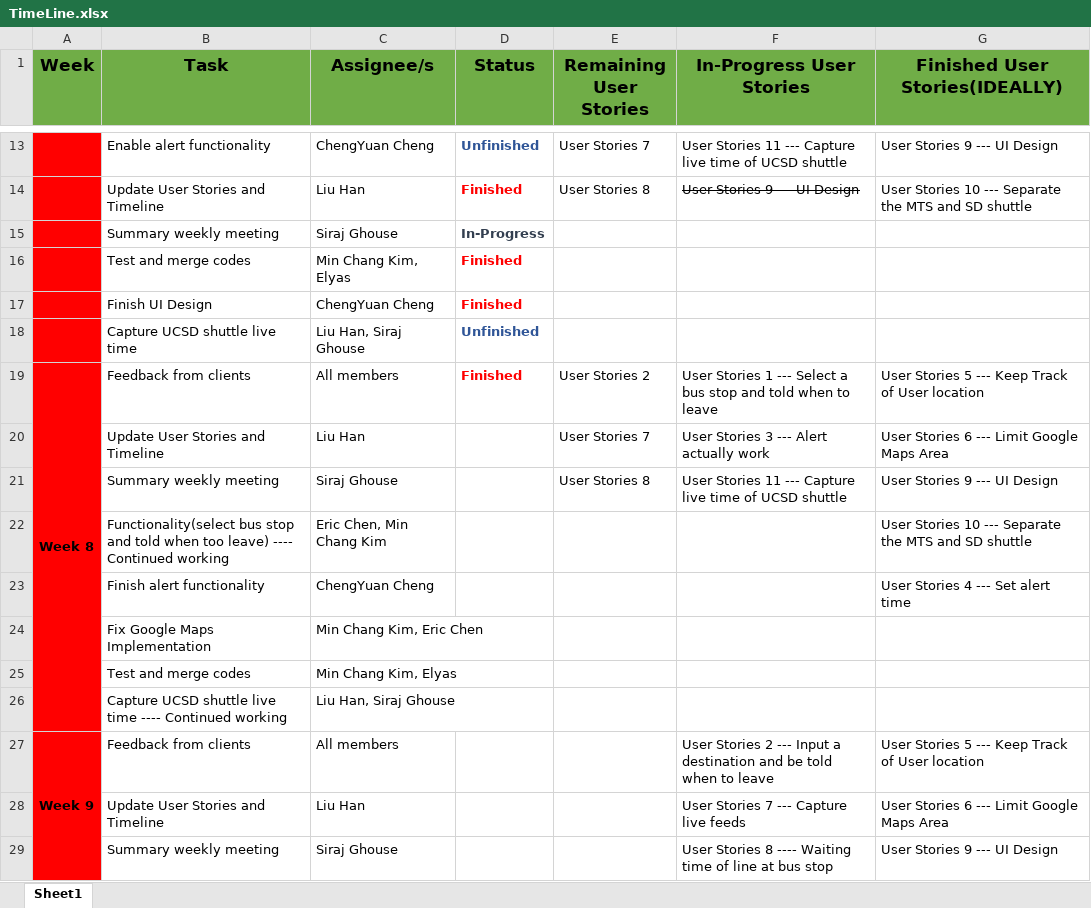
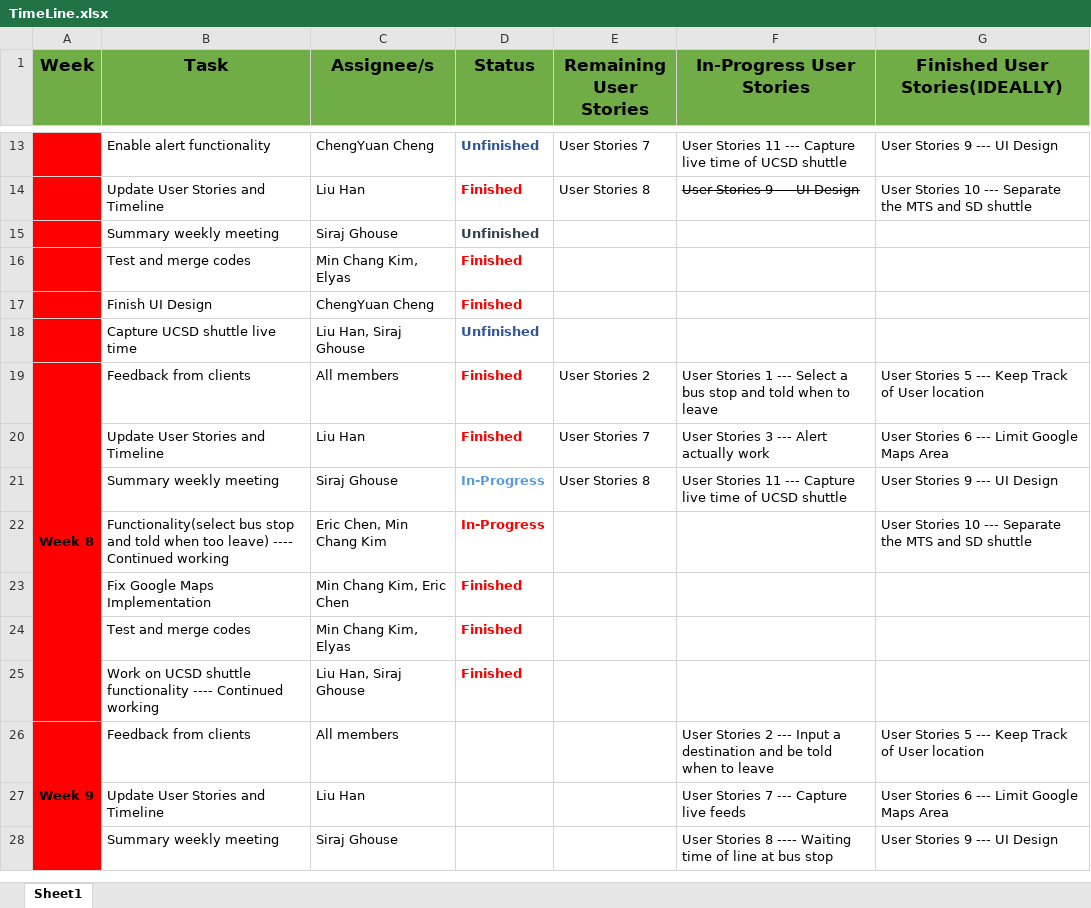
Before and after one commit to ucsdCSE110wi16/CSE110M260T2, an Excel workbook: Documents/TimeLine.xlsx, sheet Sheet1, drawn as a sheet; only a part is shown, gaps mark what is left out; values as stored, in another font and other column widths than the file's, no borders; removed rows and columns are numbered as before the commit, all else as after; the diff names each change by its address in the sheet, - before the commit and + after, or states it on an @@ line.

Commit message:
Week 8 Update of Timeline

```diff
--- a/Documents/TimeLine.xlsx (sheet Sheet1)
+++ b/Documents/TimeLine.xlsx (sheet Sheet1)
-D15 (Status): In-Progress
+D15 (Status): Unfinished
-D20 (Status): (empty)
+D20 (Status): Finished
-D21:D22 (Status): (empty)
+D21:D22 (Status): In-Progress
-row 23:  | Finish alert functionality | ChengYuan Cheng |  |  |  | User Stories 4 --- Set alert time
-D23:D24 (Status): (empty)
+D23:D24 (Status): Finished
-row 26:  | Capture UCSD shuttle live time ---- Continued working | Liu Han, Siraj Ghouse
+row 25:  | Work on UCSD shuttle functionality ---- Continued working | Liu Han, Siraj Ghouse | Finished
```
